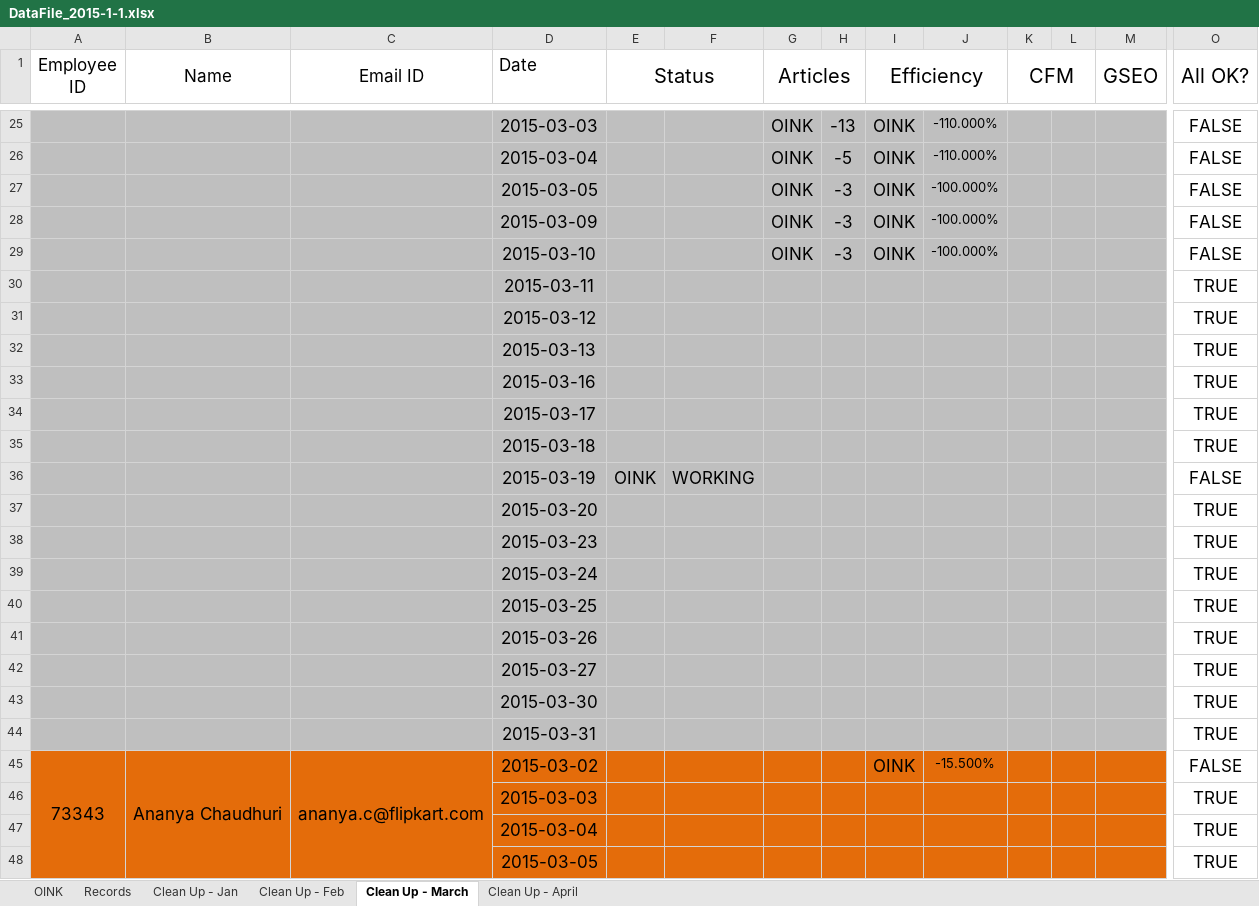
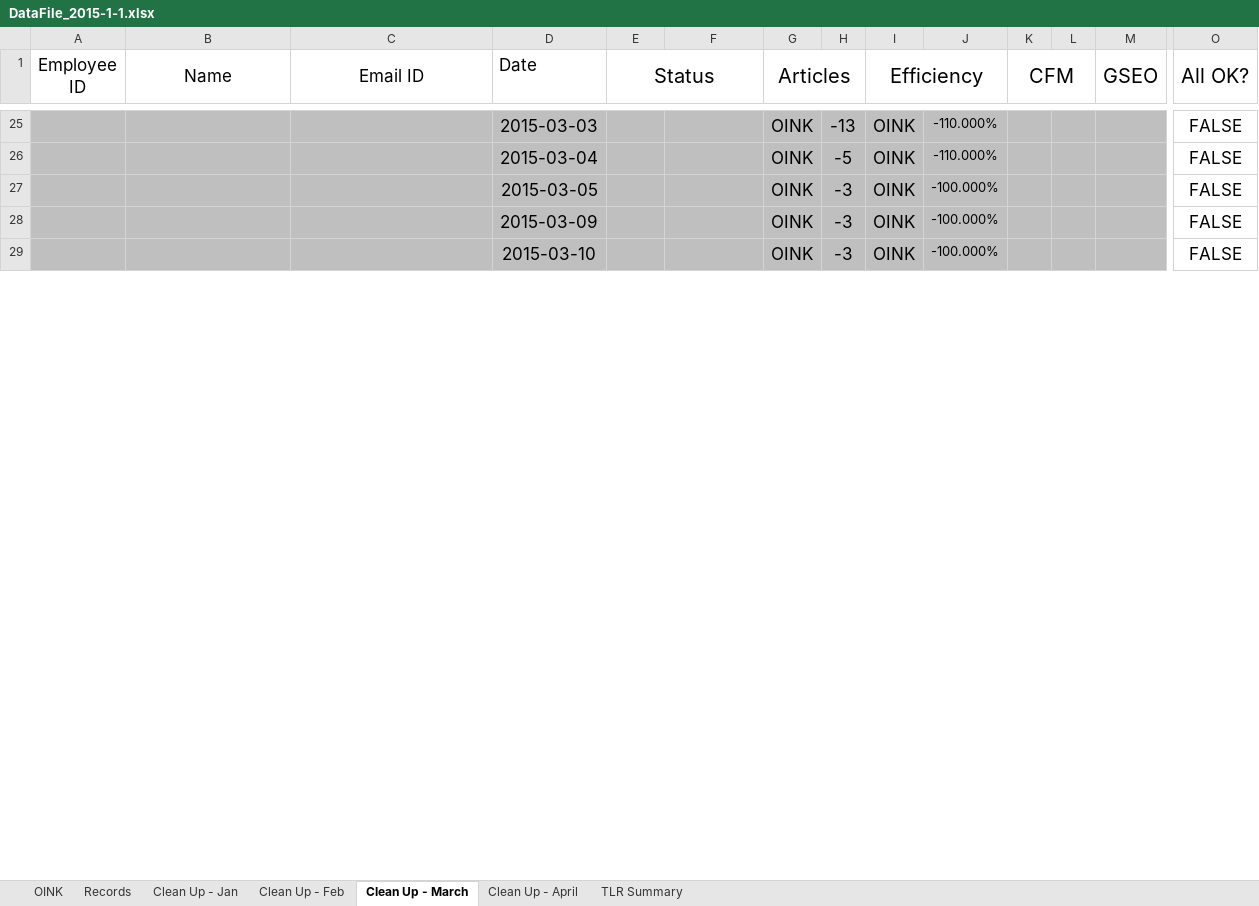
Before and after one commit to bopopescu/oink, an Excel workbook: Database/Database Cleanup/DataFile_2015-1-1.xlsx, sheet Clean Up - March, drawn as a sheet; only a part is shown, gaps mark what is left out; values as stored, in another font and other column widths than the file's, no borders; conditional formats not drawn; rows hold the shown columns only; the diff covers the shown part only; the diff names each change by its address in the sheet, - before the commit and + after, or states it on an @@ line.

```diff
--- a/Database/Database Cleanup/DataFile_2015-1-1.xlsx (sheet Clean Up - March)
+++ b/Database/Database Cleanup/DataFile_2015-1-1.xlsx (sheet Clean Up - March)
+sheet tab: TLR Summary
@@ row 30 hidden:  |  |  | 2015-03-11 |  |  |  |  |  |  |  |  |  | TRUE @@
@@ row 31 hidden:  |  |  | 2015-03-12 |  |  |  |  |  |  |  |  |  | TRUE @@
@@ row 32 hidden:  |  |  | 2015-03-13 |  |  |  |  |  |  |  |  |  | TRUE @@
@@ row 33 hidden:  |  |  | 2015-03-16 |  |  |  |  |  |  |  |  |  | TRUE @@
@@ row 34 hidden:  |  |  | 2015-03-17 |  |  |  |  |  |  |  |  |  | TRUE @@
@@ row 35 hidden:  |  |  | 2015-03-18 |  |  |  |  |  |  |  |  |  | TRUE @@
@@ row 36 hidden:  |  |  | 2015-03-19 | OINK | WORKING |  |  |  |  |  |  |  | FALSE @@
@@ row 37 hidden:  |  |  | 2015-03-20 |  |  |  |  |  |  |  |  |  | TRUE @@
@@ row 38 hidden:  |  |  | 2015-03-23 |  |  |  |  |  |  |  |  |  | TRUE @@
@@ row 39 hidden:  |  |  | 2015-03-24 |  |  |  |  |  |  |  |  |  | TRUE @@
@@ row 40 hidden:  |  |  | 2015-03-25 |  |  |  |  |  |  |  |  |  | TRUE @@
@@ row 41 hidden:  |  |  | 2015-03-26 |  |  |  |  |  |  |  |  |  | TRUE @@
@@ row 42 hidden:  |  |  | 2015-03-27 |  |  |  |  |  |  |  |  |  | TRUE @@
@@ row 43 hidden:  |  |  | 2015-03-30 |  |  |  |  |  |  |  |  |  | TRUE @@
@@ row 44 hidden:  |  |  | 2015-03-31 |  |  |  |  |  |  |  |  |  | TRUE @@
@@ row 45 hidden: 73343 | Ananya Chaudhuri | ananya.c@flipkart.com | 2015-03-02 |  |  |  |  | OINK | -15.500% |  |  |  | FALSE @@
@@ row 46 hidden:  |  |  | 2015-03-03 |  |  |  |  |  |  |  |  |  | TRUE @@
@@ row 47 hidden:  |  |  | 2015-03-04 |  |  |  |  |  |  |  |  |  | TRUE @@
@@ row 48 hidden:  |  |  | 2015-03-05 |  |  |  |  |  |  |  |  |  | TRUE @@
```
Also changed, not shown: 450 hidden or unhidden rows, 2 edited cells and cell formats elsewhere in this sheet, sheet OINK, sheet Clean Up - Jan, sheet Clean Up - Feb, sheet Clean Up - April, formulas that keep their value, 8 other files.
